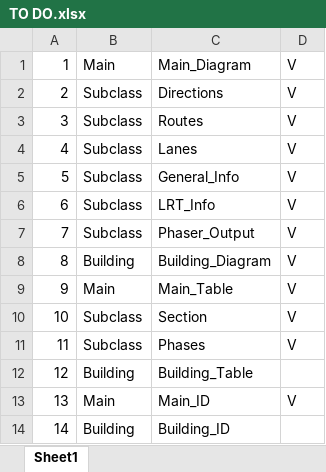
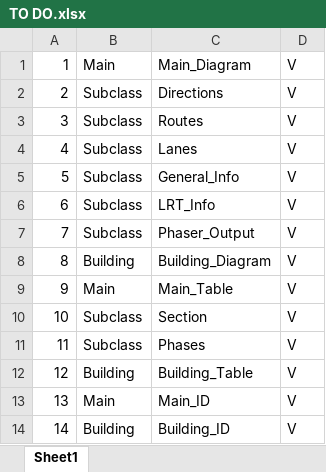
Before and after one commit to dartaryan/JUNC, an Excel workbook: Utilities/TO DO.xlsx, sheet Sheet1, drawn as a sheet; values as stored, in another font and other column widths than the file's, no borders; conditional formats not drawn; the diff names each change by its address in the sheet, - before the commit and + after, or states it on an @@ line.

```diff
--- a/Utilities/TO DO.xlsx (sheet Sheet1)
+++ b/Utilities/TO DO.xlsx (sheet Sheet1)
-D12: (empty)
+D12: V
-D14: (empty)
+D14: V
```
Also changed, not shown: OUTPUT.xlsx, 4 other files.
